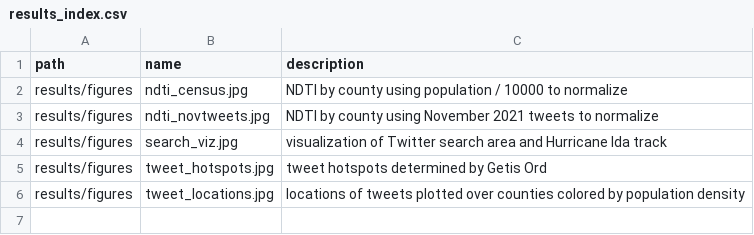
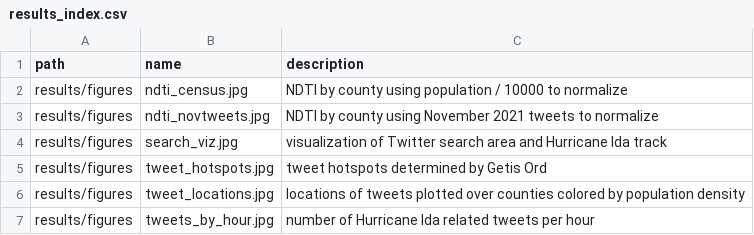
Before and after one commit to josephholler/Rpl-Ida, a CSV file: results/results_index.csv, drawn as a sheet; the diff names each change by its address in the sheet, - before the commit and + after, or states it on an @@ line.

Commit message:
update results index

```diff
--- a/results/results_index.csv
+++ b/results/results_index.csv
+row 7: results/figures | tweets_by_hour.jpg | number of Hurricane Ida related tweets per hour
```
Also changed, not shown: 2 other files.
